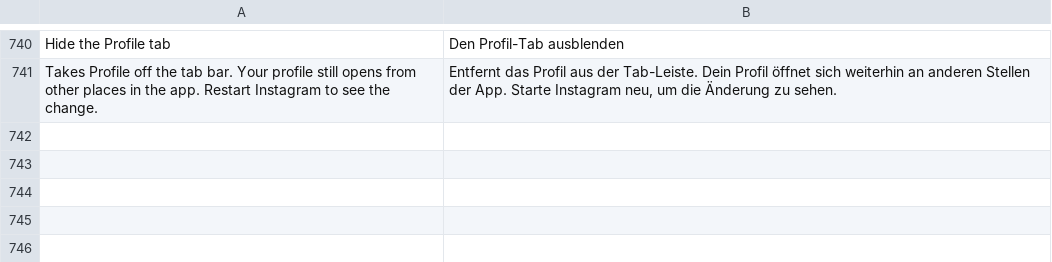
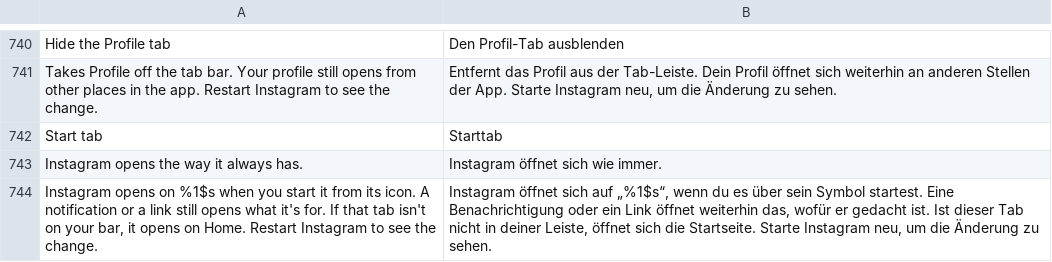
Before and after one commit to SysAdminDoc/HushGram, a TSV file: extensions/shared/library/src/main/l10n/de.tsv, drawn as a sheet; only a part is shown, gaps mark what is left out; the diff names each change by its address in the sheet, - before the commit and + after, or states it on an @@ line.

Commit message:
feat(navigation): pick the tab Instagram opens on from its icon
A Start tab list under Tab bar: Home (the default, Instagram's own start),
Search, Messages, Reels, Profile. Extension-only on the Hide the Reels tab
hooks. No new anchor and no new injected call.

Cold launcher start is decided by the process's first activity. TabStart
registers an activity watcher from SettingsEntry.onApplicationCreate (only
when the Reels tab patch is in the build) and records whether that activity's
intent is MAIN + LAUNCHER with no data, no extras and no saved state. A
notification, link, shortcut or restored start records "other" and nothing is
swapped. The watcher removes itself after the first activity.

The swap happens in ReelsTab.tab, the hook on the tab host's switch and the
home tab method (anchors proved on all seven 450 builds by the previous
commit's fixtures). Only the first landing tab asked about (FEED,
FEED_SWITCHER or CLIPS) is replaced, once per process, and only after the
tab list hook has built the bar, so a home tab asked about ahead of the list
waits for the switch after it. The chosen tab must be in the list as the hook
shaped it and not hidden by its switch, else Home opens (Messages/DIRECT is
only on some accounts' bars). A thread opened from a message notification
asks for DIRECT, which is not a landing tab, so it is never replaced.

Settings not ready or paused answer Home, which changes nothing. Each outcome
is counted: applied, skipped because it wasn't from the icon, and not on the
bar.

```diff
--- a/extensions/shared/library/src/main/l10n/de.tsv
+++ b/extensions/shared/library/src/main/l10n/de.tsv
+row 742: Start tab | Starttab
+row 743: Instagram opens the way it always has. | Instagram öffnet sich wie immer.
+row 744: Instagram opens on %1$s when you start it from its icon. A notification or a link still opens what it's for. If that tab isn't on your bar, it opens on Home. Restart Instagram to see the change. | Instagram öffnet sich auf „%1$s“, wenn du es über sein Symbol startest. Eine Benachrichtigung oder ein Link öffnet weiterhin das, wofür er gedacht ist. Ist dieser Tab nicht in deiner Leiste, öffnet sich die Startseite. Starte Instagram neu, um die Änderung zu sehen.
```
Also changed, not shown: extensions/shared/library/src/main/l10n/es.tsv, extensions/shared/library/src/main/l10n/in.tsv, 17 other files.
